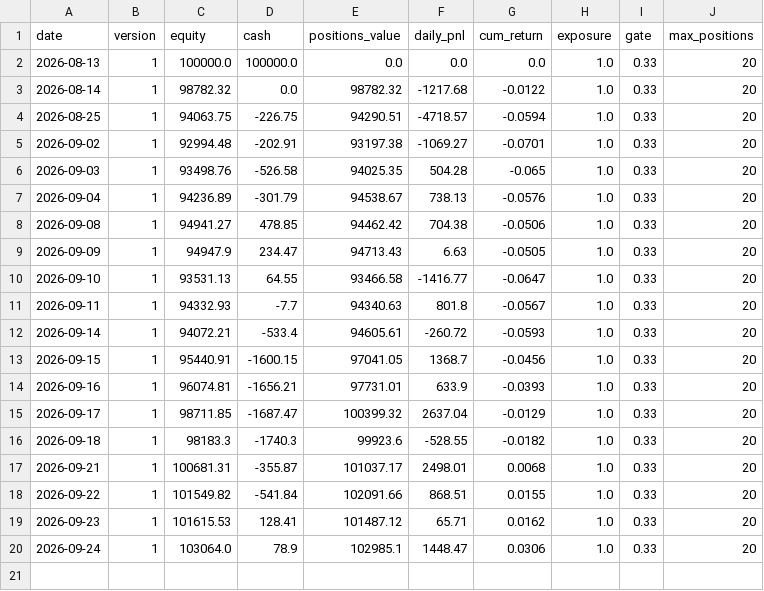
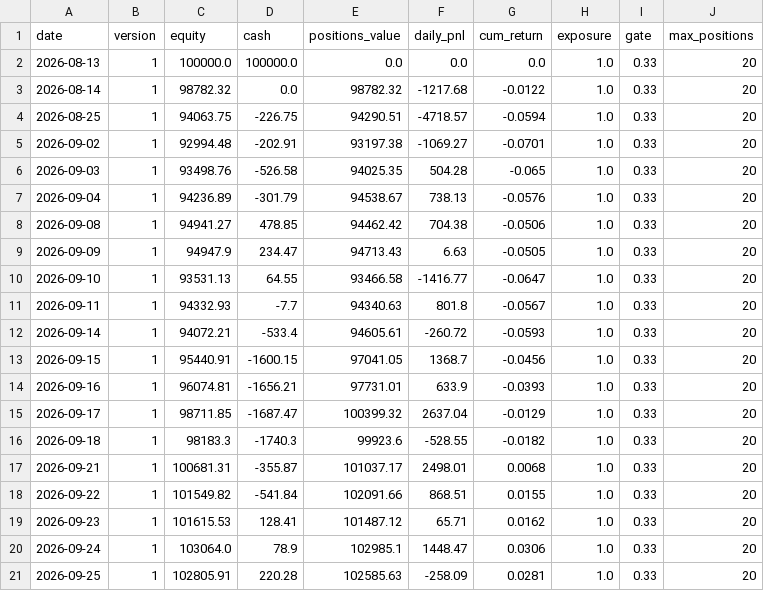
Before and after one commit to meloun7711/finance-bot, a CSV file: FNCBOT/performance.csv, drawn as a sheet.

```diff
--- a/FNCBOT/performance.csv
+++ b/FNCBOT/performance.csv
@@ -20 +20,2 @@ date,version,equity,cash,positions_value,daily_pnl,cum_return,exposure,gate,max_
 2026-09-24,1,103064.0,78.9,102985.1,1448.47,0.0306,1.0,0.33,20
+2026-09-25,1,102805.91,220.28,102585.63,-258.09,0.0281,1.0,0.33,20
```
Also changed, not shown: FNCBOT/trades.csv, 4 other files.
